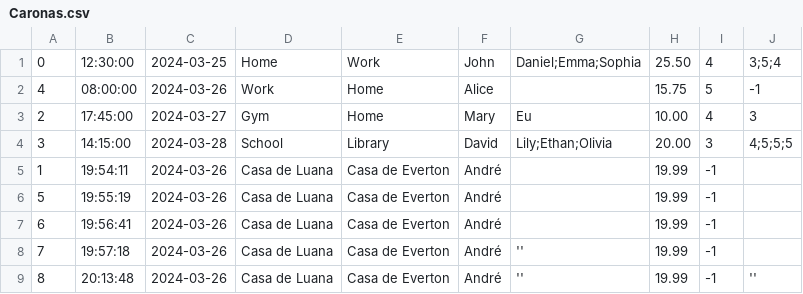
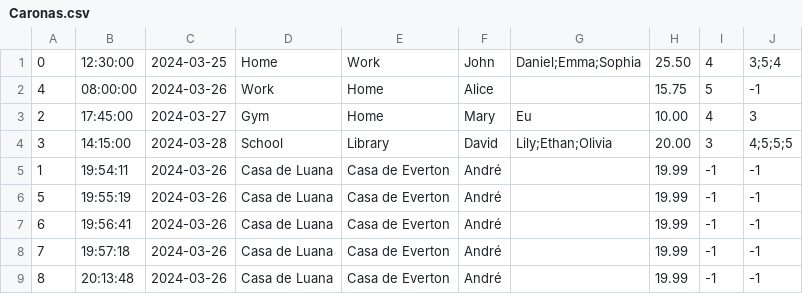
Before and after one commit to CarmelitaBraga/batvolta-hs, a CSV file: database/Caronas.csv, drawn as a sheet.

```diff
--- a/database/Caronas.csv
+++ b/database/Caronas.csv
@@ -4,6 +4,6 @@
 3,14:15:00,2024-03-28,School,Library,David,Lily;Ethan;Olivia,20.00,3,4;5;5;5
-1,19:54:11,2024-03-26,Casa de Luana,Casa de Everton,André,,19.99,-1,
-5,19:55:19,2024-03-26,Casa de Luana,Casa de Everton,André,,19.99,-1,
-6,19:56:41,2024-03-26,Casa de Luana,Casa de Everton,André,,19.99,-1,
-7,19:57:18,2024-03-26,Casa de Luana,Casa de Everton,André,'',19.99,-1,
-8,20:13:48,2024-03-26,Casa de Luana,Casa de Everton,André,'',19.99,-1,''
+1,19:54:11,2024-03-26,Casa de Luana,Casa de Everton,André,"",19.99,-1,-1
+5,19:55:19,2024-03-26,Casa de Luana,Casa de Everton,André,"",19.99,-1,-1
+6,19:56:41,2024-03-26,Casa de Luana,Casa de Everton,André,"",19.99,-1,-1
+7,19:57:18,2024-03-26,Casa de Luana,Casa de Everton,André,"",19.99,-1,-1
+8,20:13:48,2024-03-26,Casa de Luana,Casa de Everton,André,"",19.99,-1,-1
```
Also changed, not shown: 1 other file.
